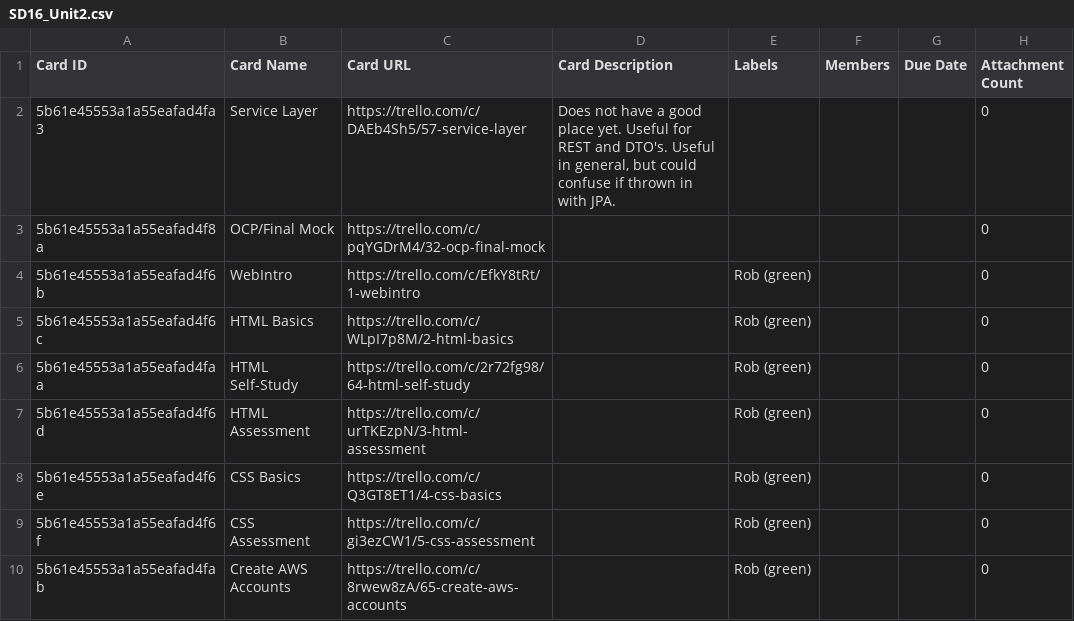
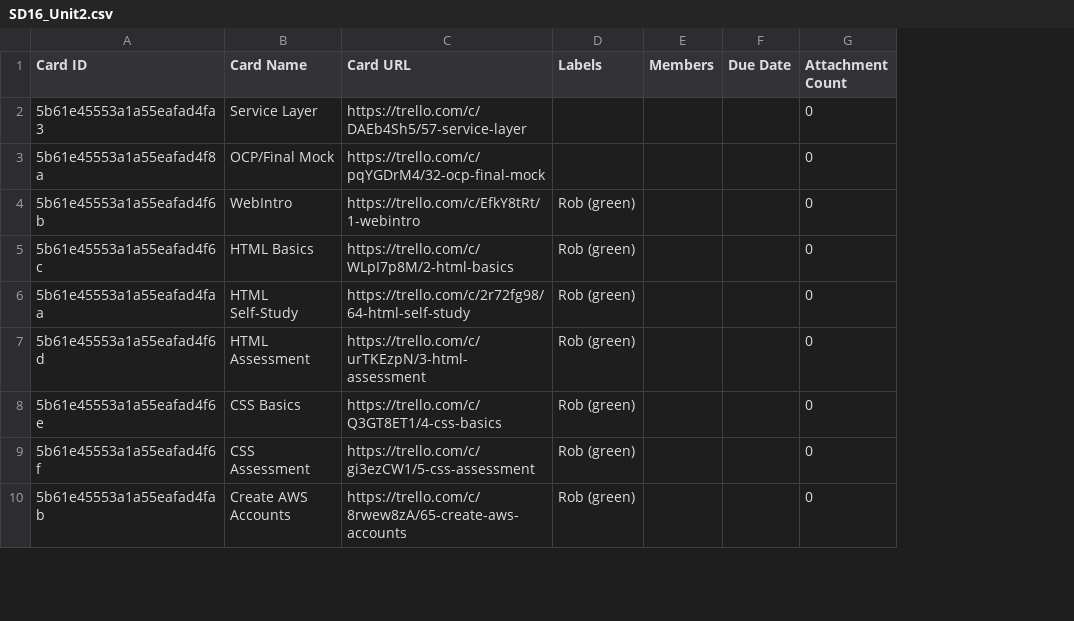
Before and after one commit to askyeking/TrelloAnalysisTool, a CSV file: TrelloAnalysisToolProject/src/main/resources/SD16_Unit2.csv, drawn as a sheet; only a part is shown; the diff names each change by its address in the sheet, - before the commit and + after, or states it on an @@ line.

```diff
--- a/TrelloAnalysisToolProject/src/main/resources/SD16_Unit2.csv
+++ b/TrelloAnalysisToolProject/src/main/resources/SD16_Unit2.csv
-column D (Card Description), row 2: Does not have a good place yet. Useful for REST and DTO's. Useful in general, but could confuse if thrown in with JPA.
```
Also changed, not shown: 4 other files.
